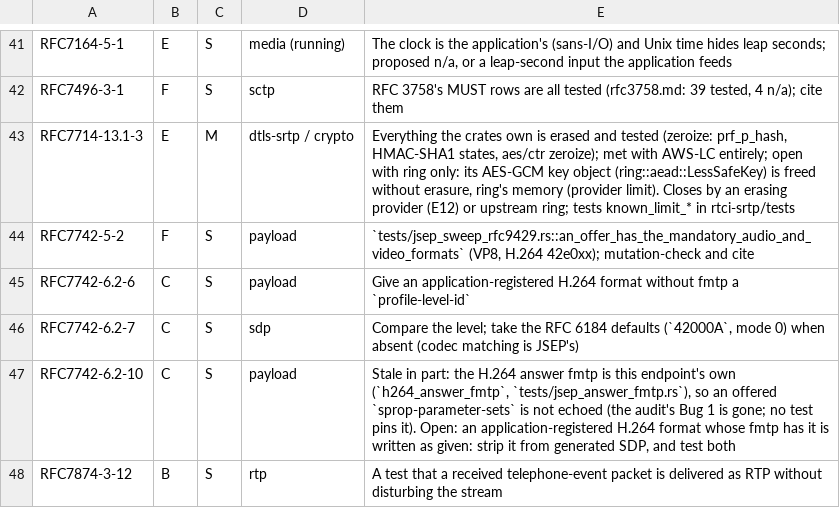
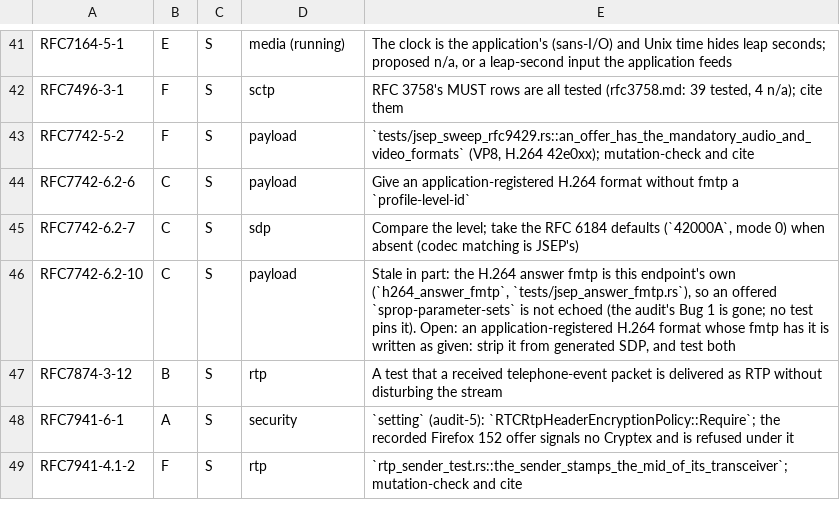
Before and after one commit to Brainwires/rtci, a TSV file: docs/conformance/audit/open-must.tsv, drawn as a sheet; only a part is shown, gaps mark what is left out; the shorter side is filled out with more unchanged rows; the diff names each change by its address in the sheet, - before the commit and + after, or states it on an @@ line.

```diff
--- a/docs/conformance/audit/open-must.tsv
+++ b/docs/conformance/audit/open-must.tsv
-row 43: RFC7714-13.1-3 | E | M | dtls-srtp / crypto | Everything the crates own is erased and tested (zeroize: prf_p_hash, HMAC-SHA1 states, aes/ctr zeroize); met with AWS-LC entirely; open with ring only: its AES-GCM key object (ring::aead::LessSafeKey) is freed without erasure, ring's memory (provider limit). Closes by an erasing provider (E12) or upstream ring; tests known_limit_* in rtci-srtp/tests
```
Also changed, not shown: 8 other files.
